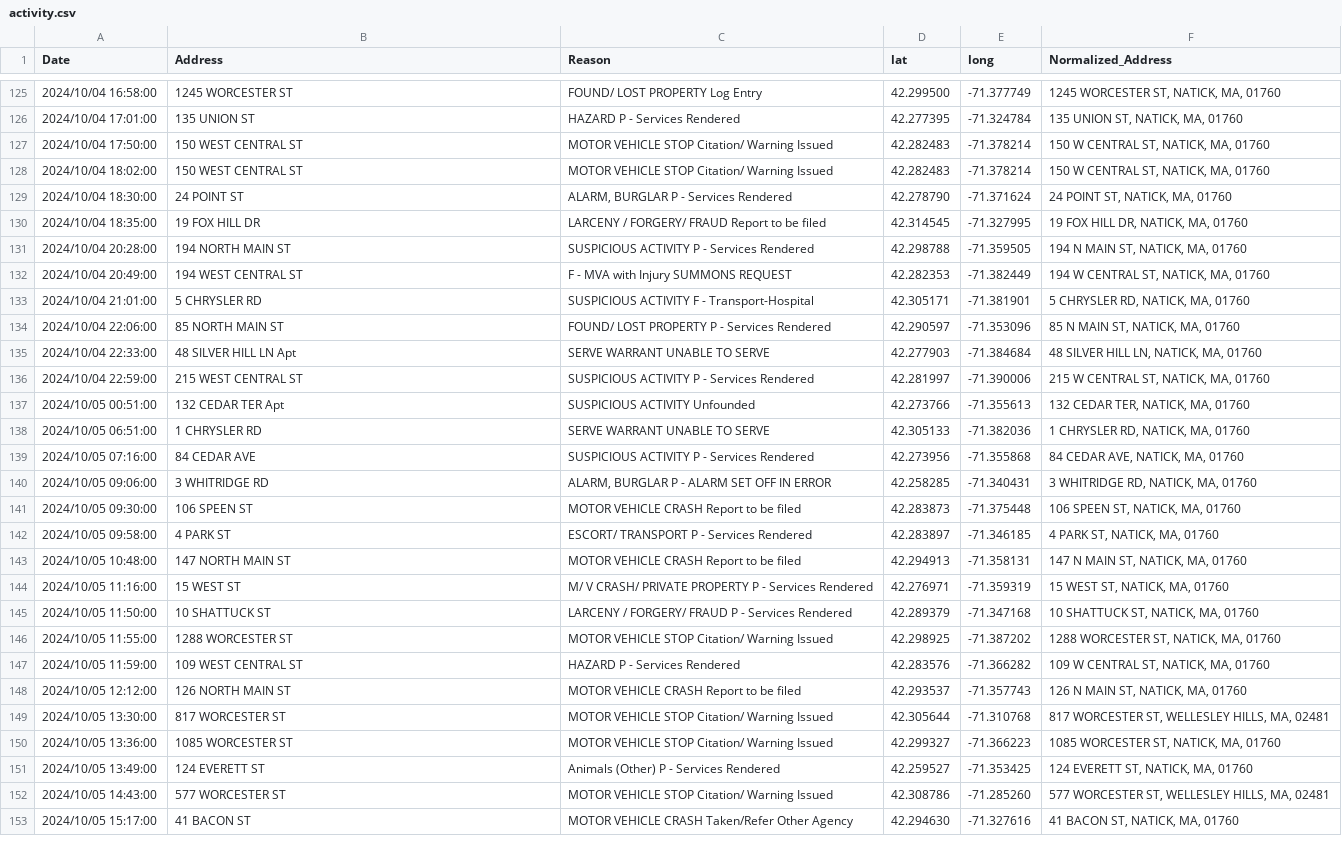
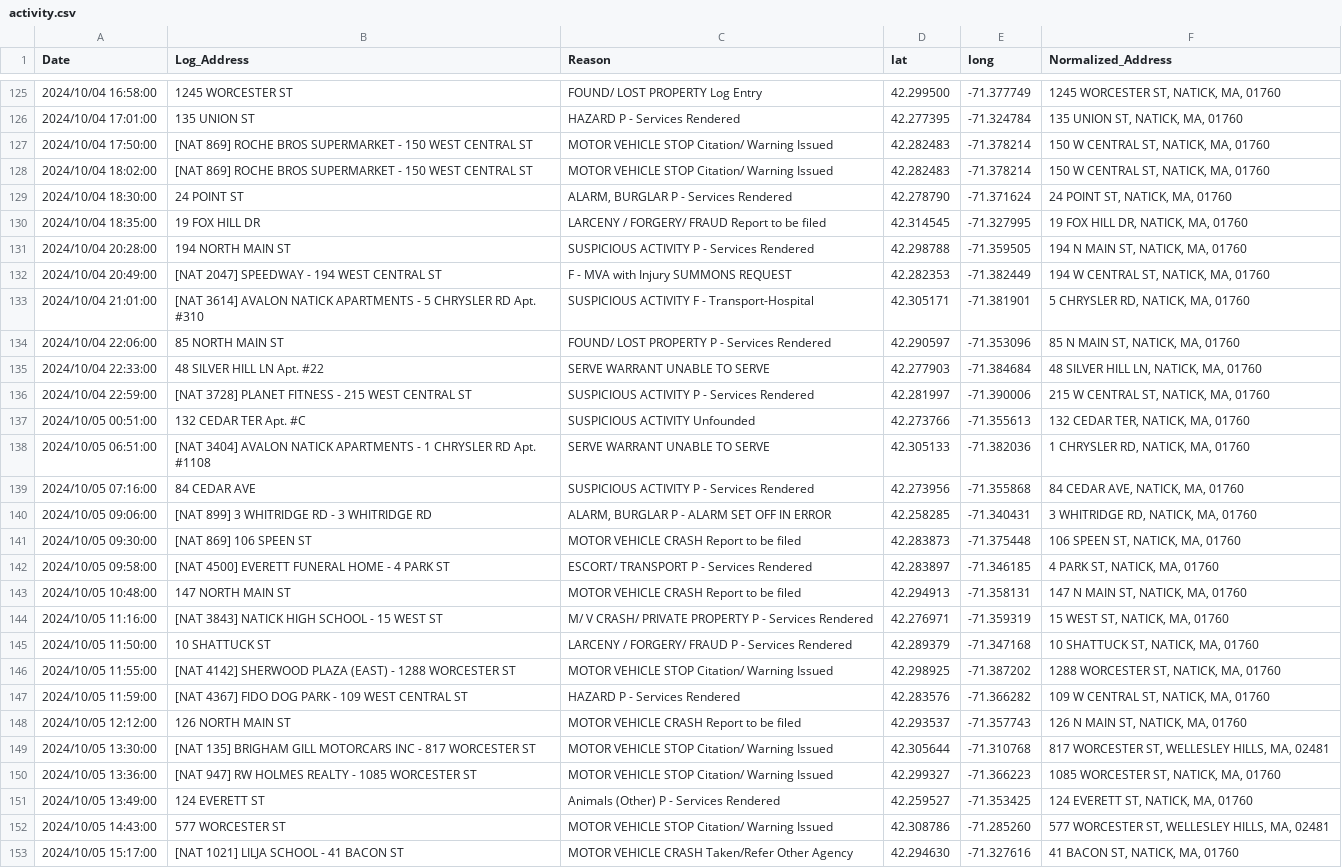
Before and after one commit to nikconwell/location, a CSV file: activity.csv, drawn as a sheet; only a part is shown, gaps mark what is left out; the diff covers the shown part only; the diff names each change by its address in the sheet, - before the commit and + after, or states it on an @@ line.

```diff
--- a/activity.csv
+++ b/activity.csv
-B1: Address
+B1: Log_Address
-B127:B128 (Log_Address): 150 WEST CENTRAL ST
+B127:B128 (Log_Address): [NAT 869] ROCHE BROS SUPERMARKET - 150 WEST CENTRAL ST
-B132 (Log_Address): 194 WEST CENTRAL ST
+B132 (Log_Address): [NAT 2047] SPEEDWAY - 194 WEST CENTRAL ST
-B133 (Log_Address): 5 CHRYSLER RD
+B133 (Log_Address): [NAT 3614] AVALON NATICK APARTMENTS - 5 CHRYSLER RD Apt. #310
-B135 (Log_Address): 48 SILVER HILL LN Apt
+B135 (Log_Address): 48 SILVER HILL LN Apt. #22
-B136 (Log_Address): 215 WEST CENTRAL ST
+B136 (Log_Address): [NAT 3728] PLANET FITNESS - 215 WEST CENTRAL ST
-B137 (Log_Address): 132 CEDAR TER Apt
+B137 (Log_Address): 132 CEDAR TER Apt. #C
-B138 (Log_Address): 1 CHRYSLER RD
+B138 (Log_Address): [NAT 3404] AVALON NATICK APARTMENTS - 1 CHRYSLER RD Apt. #1108
-B140 (Log_Address): 3 WHITRIDGE RD
+B140 (Log_Address): [NAT 899] 3 WHITRIDGE RD - 3 WHITRIDGE RD
-B141 (Log_Address): 106 SPEEN ST
+B141 (Log_Address): [NAT 869] 106 SPEEN ST
-B142 (Log_Address): 4 PARK ST
+B142 (Log_Address): [NAT 4500] EVERETT FUNERAL HOME - 4 PARK ST
-B144 (Log_Address): 15 WEST ST
+B144 (Log_Address): [NAT 3843] NATICK HIGH SCHOOL - 15 WEST ST
-B146 (Log_Address): 1288 WORCESTER ST
+B146 (Log_Address): [NAT 4142] SHERWOOD PLAZA (EAST) - 1288 WORCESTER ST
-B147 (Log_Address): 109 WEST CENTRAL ST
+B147 (Log_Address): [NAT 4367] FIDO DOG PARK - 109 WEST CENTRAL ST
-B149 (Log_Address): 817 WORCESTER ST
+B149 (Log_Address): [NAT 135] BRIGHAM GILL MOTORCARS INC - 817 WORCESTER ST
-B150 (Log_Address): 1085 WORCESTER ST
+B150 (Log_Address): [NAT 947] RW HOLMES REALTY - 1085 WORCESTER ST
-B153 (Log_Address): 41 BACON ST
+B153 (Log_Address): [NAT 1021] LILJA SCHOOL - 41 BACON ST
```
Also changed, not shown: 91 edited cells elsewhere in this file, 3 other files.
